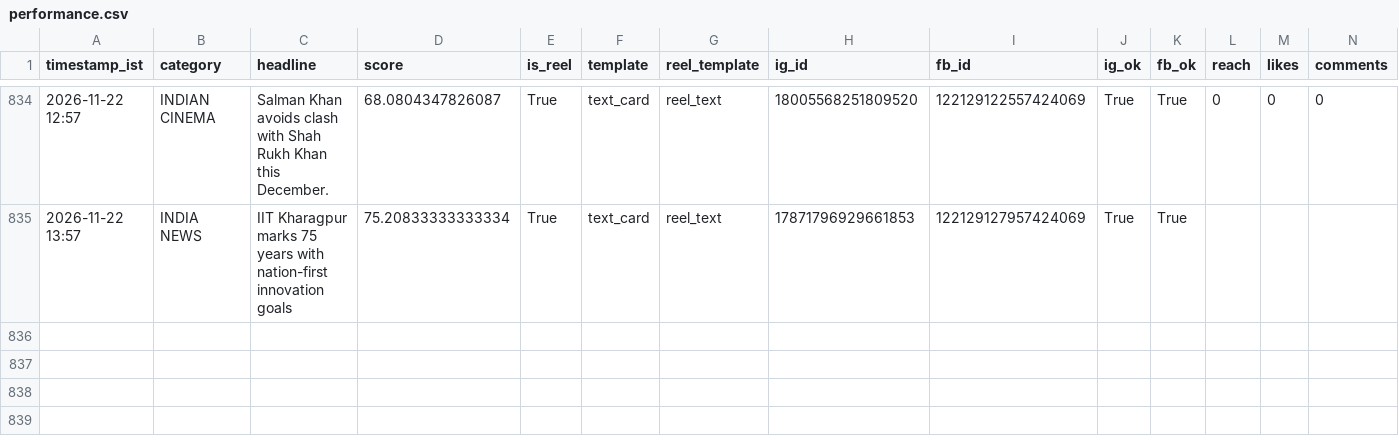
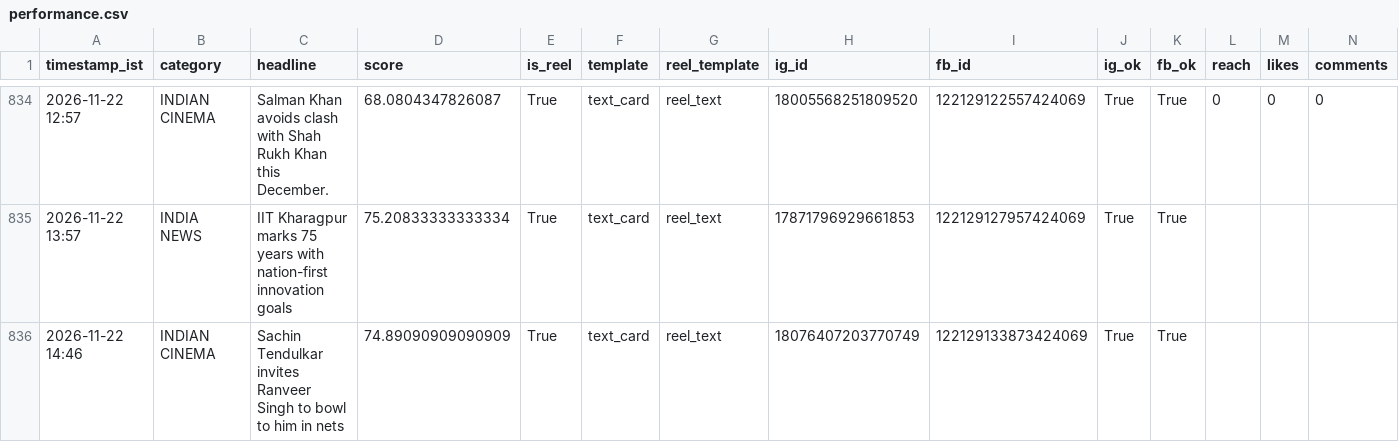
Before and after one commit to araviaravind333-sketch/Aravind24new, a CSV file: data/performance.csv, drawn as a sheet; only a part is shown, gaps mark what is left out; rows hold the shown columns only; the diff names each change by its address in the sheet, - before the commit and + after, or states it on an @@ line.

```diff
--- a/data/performance.csv
+++ b/data/performance.csv
+row 836: 2026-11-22 14:46 | INDIAN CINEMA | Sachin Tendulkar invites Ranveer Singh to bowl to him in nets | 74.89090909090909 | True | text_card | reel_text | 18076407203770749 | 122129133873424069 | True | True
```
Also changed, not shown: 1 other file.
